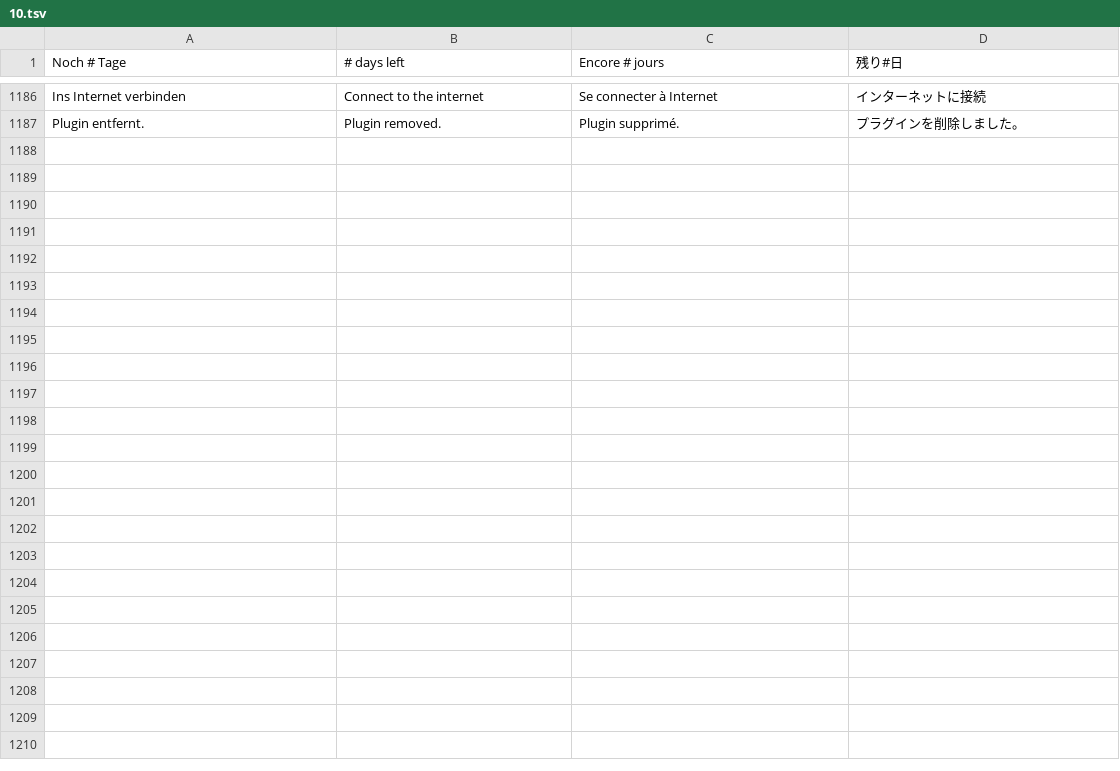
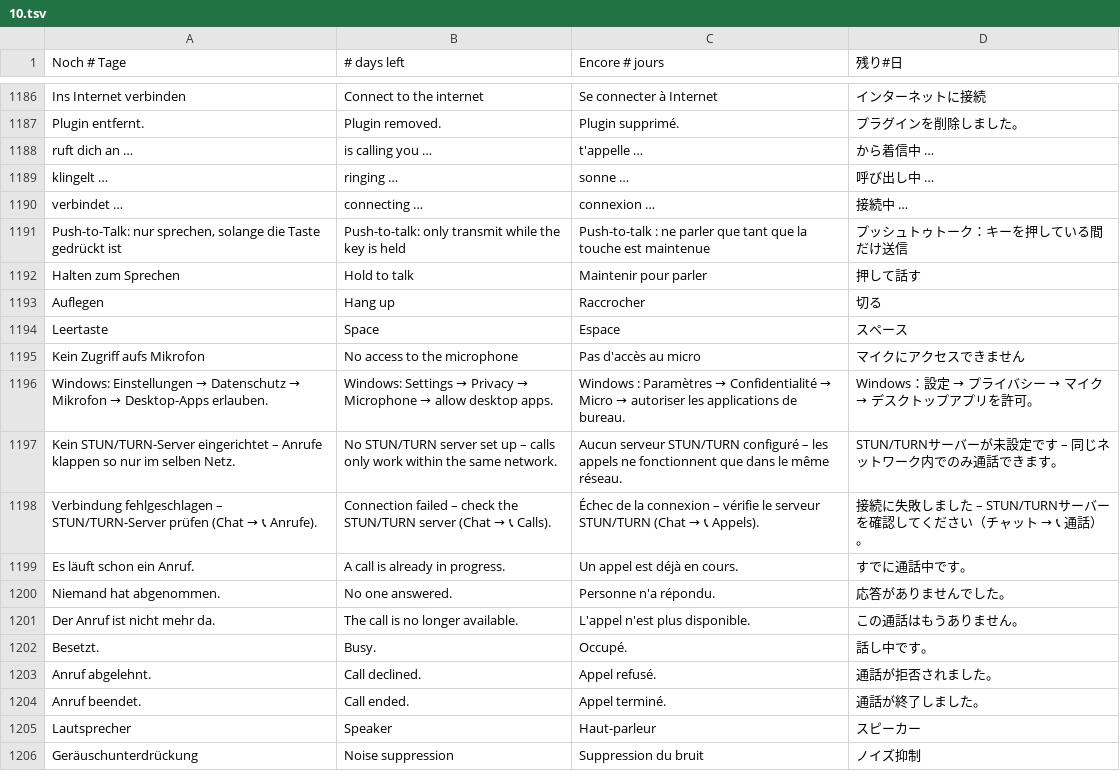
Before and after one commit to GhostNode-Ki-Developmentt/vrc_nexus, a TSV file: apps/vrc-nexus/renderer/i18n/10.tsv, drawn as a sheet; only a part is shown, gaps mark what is left out; the diff covers the shown part only.

```diff
--- a/apps/vrc-nexus/renderer/i18n/10.tsv
+++ b/apps/vrc-nexus/renderer/i18n/10.tsv
@@ -1187 +1187,20 @@ Ins Internet verbinden	Connect to the internet	Se connecter à Internet	イン
 Plugin entfernt.	Plugin removed.	Plugin supprimé.	プラグインを削除しました。
+ruft dich an …	is calling you …	t'appelle …	から着信中 …
+klingelt …	ringing …	sonne …	呼び出し中 …
+verbindet …	connecting …	connexion …	接続中 …
+Push-to-Talk: nur sprechen, solange die Taste gedrückt ist	Push-to-talk: only transmit while the key is held	Push-to-talk : ne parler que tant que la touche est maintenue	プッシュトゥトーク：キーを押している間だけ送信
+Halten zum Sprechen	Hold to talk	Maintenir pour parler	押して話す
+Auflegen	Hang up	Raccrocher	切る
+Leertaste	Space	Espace	スペース
+Kein Zugriff aufs Mikrofon	No access to the microphone	Pas d'accès au micro	マイクにアクセスできません
+Windows: Einstellungen → Datenschutz → Mikrofon → Desktop-Apps erlauben.	Windows: Settings → Privacy → Microphone → allow desktop apps.	Windows : Paramètres → Confidentialité → Micro → autoriser les applications de bureau.	Windows：設定 → プライバシー → マイク → デスクトップアプリを許可。
+Kein STUN/TURN-Server eingerichtet – Anrufe klappen so nur im selben Netz.	No STUN/TURN server set up – calls only work within the same network.	Aucun serveur STUN/TURN configuré – les appels ne fonctionnent que dans le même réseau.	STUN/TURNサーバーが未設定です – 同じネットワーク内でのみ通話できます。
+Verbindung fehlgeschlagen – STUN/TURN-Server prüfen (Chat → 📞 Anrufe).	Connection failed – check the STUN/TURN server (Chat → 📞 Calls).	Échec de la connexion – vérifie le serveur STUN/TURN (Chat → 📞 Appels).	接続に失敗しました – STUN/TURNサーバーを確認してください（チャット → 📞 通話）。
+Es läuft schon ein Anruf.	A call is already in progress.	Un appel est déjà en cours.	すでに通話中です。
+Niemand hat abgenommen.	No one answered.	Personne n'a répondu.	応答がありませんでした。
+Der Anruf ist nicht mehr da.	The call is no longer available.	L'appel n'est plus disponible.	この通話はもうありません。
+Besetzt.	Busy.	Occupé.	話し中です。
+Anruf abgelehnt.	Call declined.	Appel refusé.	通話が拒否されました。
+Anruf beendet.	Call ended.	Appel terminé.	通話が終了しました。
+Lautsprecher	Speaker	Haut-parleur	スピーカー
+Geräuschunterdrückung	Noise suppression	Suppression du bruit	ノイズ抑制
```
Also changed, not shown: 17 added rows elsewhere in this file, 18 other files.
